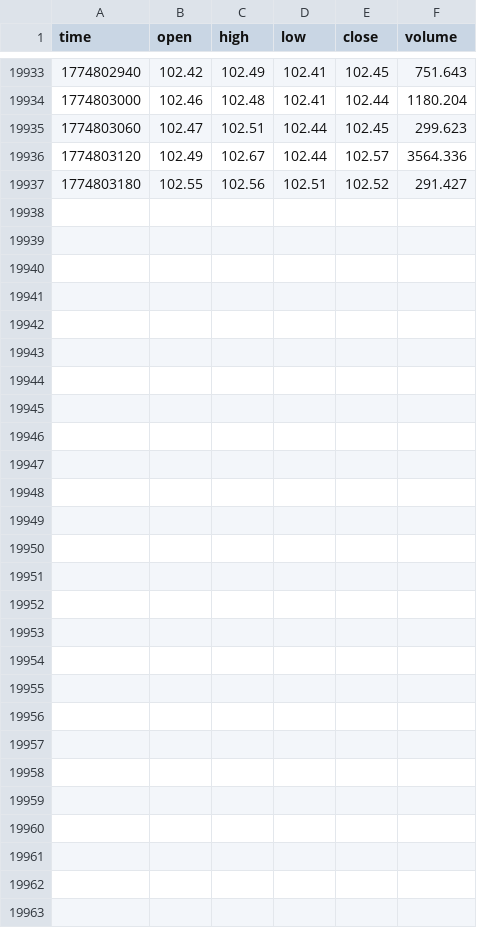
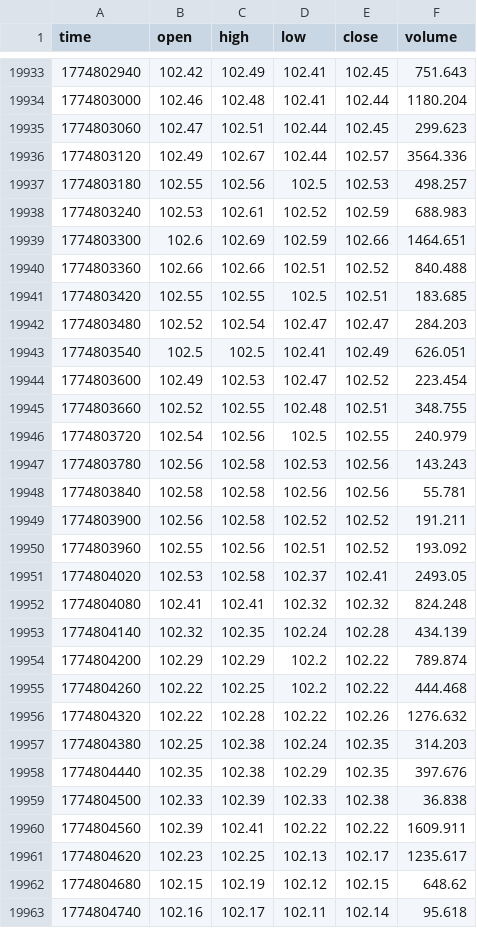
Before and after one commit to artemvarfo/Spread_Hyperliquid_WTI_Brent_on_TradingView, a CSV file: data/CL.csv, drawn as a sheet; only a part is shown, gaps mark what is left out.

Commit message:
update CL

```diff
--- a/data/CL.csv
+++ b/data/CL.csv
@@ -19936,2 +19936,28 @@ time,open,high,low,close,volume
 1774803120,102.49,102.67,102.44,102.57,3564.336
-1774803180,102.55,102.56,102.51,102.52,291.427
+1774803180,102.55,102.56,102.5,102.53,498.257
+1774803240,102.53,102.61,102.52,102.59,688.983
+1774803300,102.6,102.69,102.59,102.66,1464.651
+1774803360,102.66,102.66,102.51,102.52,840.488
+1774803420,102.55,102.55,102.5,102.51,183.685
+1774803480,102.52,102.54,102.47,102.47,284.203
+1774803540,102.5,102.5,102.41,102.49,626.051
+1774803600,102.49,102.53,102.47,102.52,223.454
+1774803660,102.52,102.55,102.48,102.51,348.755
+1774803720,102.54,102.56,102.5,102.55,240.979
+1774803780,102.56,102.58,102.53,102.56,143.243
+1774803840,102.58,102.58,102.56,102.56,55.781
+1774803900,102.56,102.58,102.52,102.52,191.211
+1774803960,102.55,102.56,102.51,102.52,193.092
+1774804020,102.53,102.58,102.37,102.41,2493.05
+1774804080,102.41,102.41,102.32,102.32,824.248
+1774804140,102.32,102.35,102.24,102.28,434.139
+1774804200,102.29,102.29,102.2,102.22,789.874
+1774804260,102.22,102.25,102.2,102.22,444.468
+1774804320,102.22,102.28,102.22,102.26,1276.632
+1774804380,102.25,102.38,102.24,102.35,314.203
+1774804440,102.35,102.38,102.29,102.35,397.676
+1774804500,102.33,102.39,102.33,102.38,36.838
+1774804560,102.39,102.41,102.22,102.22,1609.911
+1774804620,102.23,102.25,102.13,102.17,1235.617
+1774804680,102.15,102.19,102.12,102.15,648.62
+1774804740,102.16,102.17,102.11,102.14,95.618
```
